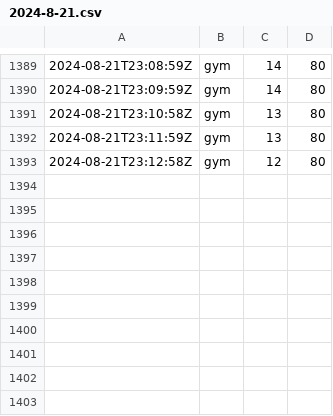
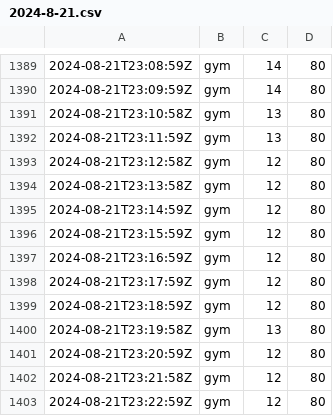
Before and after one commit to chechiachang/sc-stat-data, a CSV file: yilan/gym/2024-8-21.csv, drawn as a sheet; only a part is shown, gaps mark what is left out.

Commit message:
chore: upload data on 2024-8-21

```diff
--- a/yilan/gym/2024-8-21.csv
+++ b/yilan/gym/2024-8-21.csv
@@ -1393 +1393,11 @@
 2024-08-21T23:12:58Z,gym,12,80
+2024-08-21T23:13:58Z,gym,12,80
+2024-08-21T23:14:59Z,gym,12,80
+2024-08-21T23:15:59Z,gym,12,80
+2024-08-21T23:16:59Z,gym,12,80
+2024-08-21T23:17:59Z,gym,12,80
+2024-08-21T23:18:59Z,gym,12,80
+2024-08-21T23:19:58Z,gym,13,80
+2024-08-21T23:20:59Z,gym,12,80
+2024-08-21T23:21:58Z,gym,12,80
+2024-08-21T23:22:59Z,gym,12,80
```
Also changed, not shown: yilan/swimmingpool/2024-8-21.csv.
